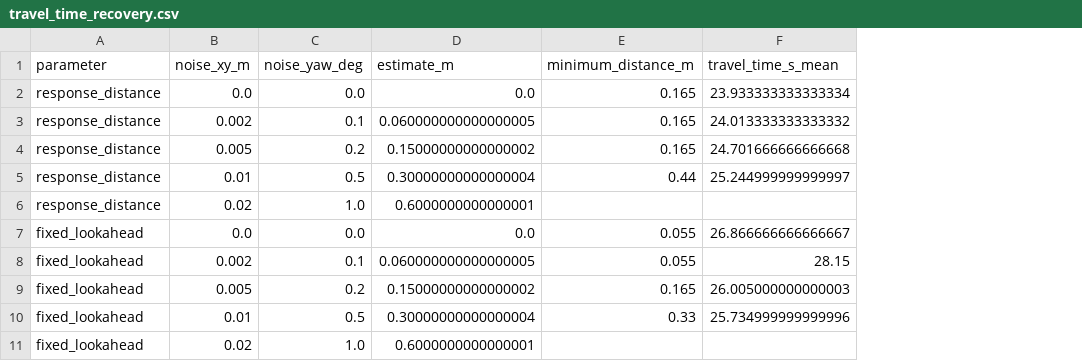
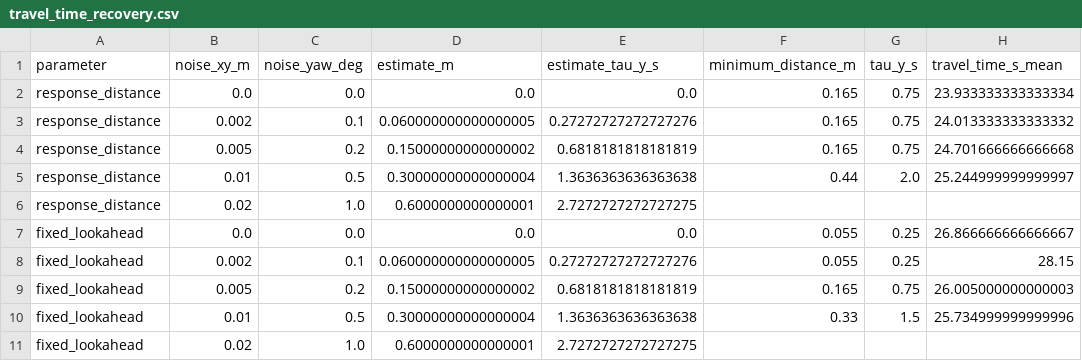
Before and after one commit to decwest/ec_dwvp, a CSV file: results/access_v3/test5/travel_time_recovery.csv, drawn as a sheet; only a part is shown; the diff names each change by its address in the sheet, - before the commit and + after, or states it on an @@ line.

```diff
--- a/results/access_v3/test5/travel_time_recovery.csv
+++ b/results/access_v3/test5/travel_time_recovery.csv
+column E (estimate_tau_y_s), rows 2-11: 0.0 | 0.27272727272727276 | 0.6818181818181819 | 1.3636363636363638 | 2.7272727272727275 | 0.0 | 0.27272727272727276 | 0.6818181818181819 | 1.3636363636363638 | 2.7272727272727275
+column G (tau_y_s), rows 2-10: 0.75 | 0.75 | 0.75 | 2.0 |  | 0.25 | 0.25 | 0.75 | 1.5
```
Also changed, not shown: results/access_v3/test1/summary.csv, results/access_v3/test2/summary.csv, 41 other files.
